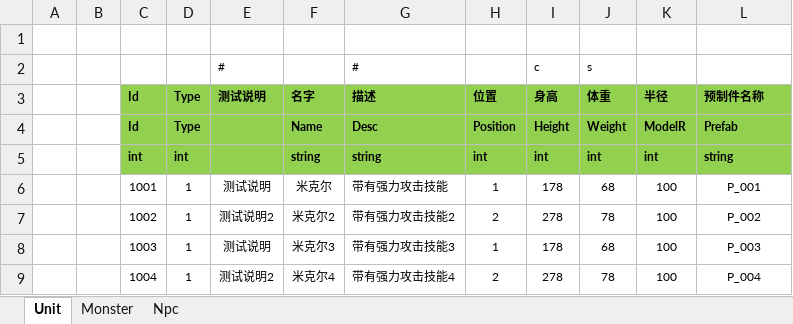
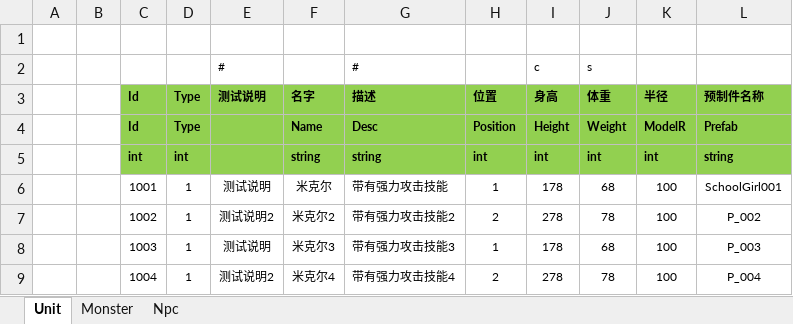
Before and after one commit to liaoshen2007/ET-SCNUET8, an Excel workbook: Excel/UnitConfig.xlsx, sheet Unit, drawn as a sheet; values as stored, in another font and other column widths than the file's, no borders; the diff names each change by its address in the sheet, - before the commit and + after, or states it on an @@ line.

```diff
--- a/Excel/UnitConfig.xlsx (sheet Unit)
+++ b/Excel/UnitConfig.xlsx (sheet Unit)
-L6: P_001
+L6: SchoolGirl001
```
Also changed, not shown: 12 other files.
